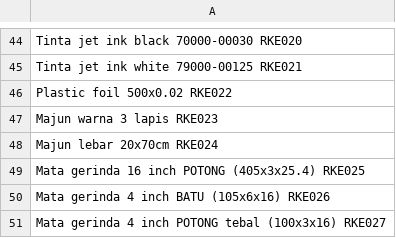
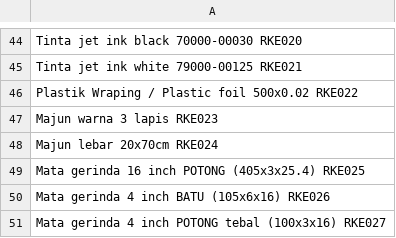
Before and after one commit to retpum2-ux/kmi1_new_output_barang, a CSV file: code/daftar-barang.csv, drawn as a sheet; only a part is shown, gaps mark what is left out.

Commit message:
chore: update item name for Plastic foil in daftar-barang.csv
Rename "Plastic foil" to "Plastik Wraping / Plastic foil" to improve clarity for users.

```diff
--- a/code/daftar-barang.csv
+++ b/code/daftar-barang.csv
@@ -45,3 +45,3 @@ Tinta jet ink black 70000-00030 RKE020
 Tinta jet ink white 79000-00125 RKE021
-Plastic foil 500x0.02 RKE022
+Plastik Wraping / Plastic foil 500x0.02 RKE022
 Majun warna 3 lapis RKE023
```
Also changed, not shown: src/code/daftar-barang.csv.
